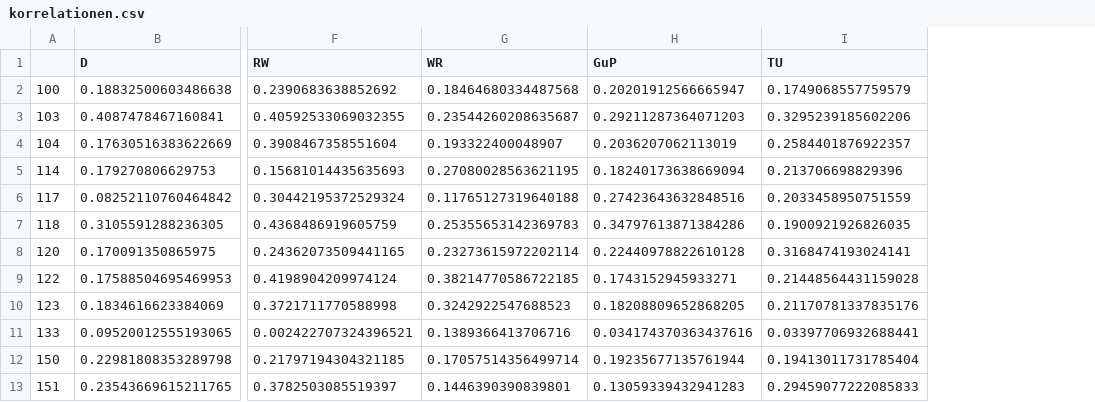
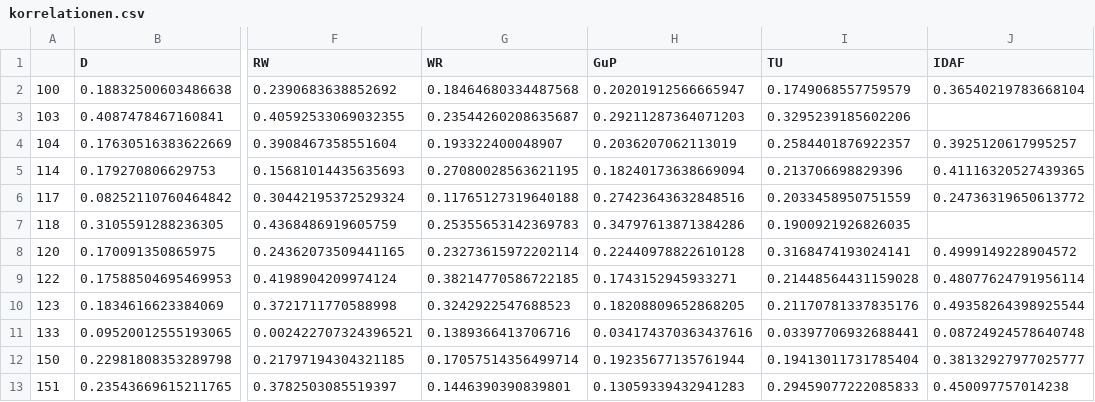
Before and after one commit to Jacques-Mock-Schindler/impactofct, a CSV file: docs/data/korrelationen.csv, drawn as a sheet; only a part is shown, gaps mark what is left out; the diff names each change by its address in the sheet, - before the commit and + after, or states it on an @@ line.

Commit message:
Schreibe Tabelle Korrelationen mit IDAF

```diff
--- a/docs/data/korrelationen.csv
+++ b/docs/data/korrelationen.csv
+column J (IDAF), rows 2-13: 0.36540219783668104 |  | 0.3925120617995257 | 0.41116320527439365 | 0.24736319650613772 |  | 0.4999149228904572 | 0.48077624791956114 | 0.49358264398925544 | 0.08724924578640748 | 0.38132927977025777 | 0.450097757014238
```
Also changed, not shown: 1 other file.
